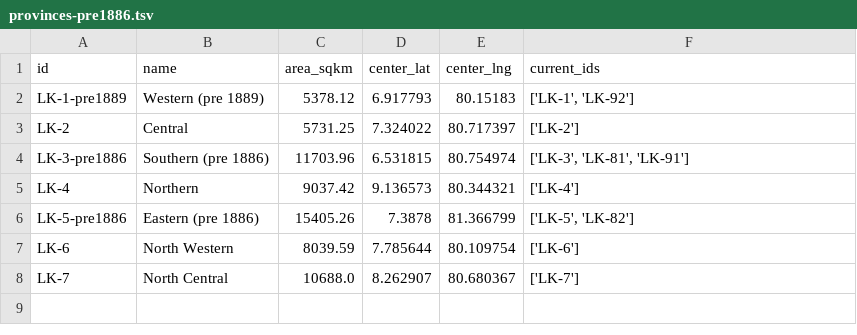
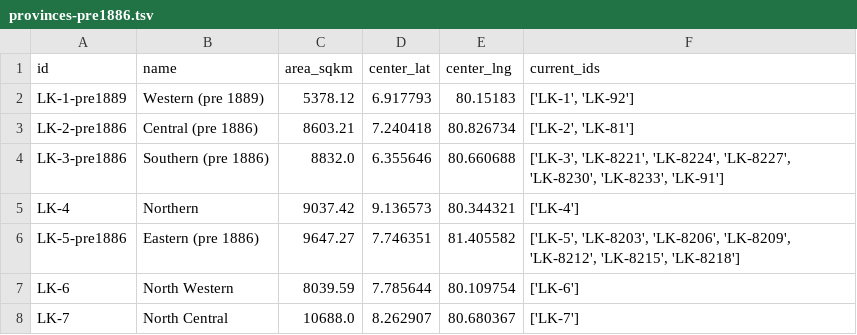
Before and after one commit to nuuuwan/lk_admin_regions, a TSV file: data/ents/history/provinces-pre1886.tsv, drawn as a sheet.

Commit message:
Update historical province data for pre-1886 regions with accurate identifiers and area details

```diff
--- a/data/ents/history/provinces-pre1886.tsv
+++ b/data/ents/history/provinces-pre1886.tsv
@@ -2,6 +2,6 @@ id	name	area_sqkm	center_lat	center_lng	current_ids
 LK-1-pre1889	Western (pre 1889)	5378.12	6.917793	80.15183	['LK-1', 'LK-92']
-LK-2	Central	5731.25	7.324022	80.717397	['LK-2']
-LK-3-pre1886	Southern (pre 1886)	11703.96	6.531815	80.754974	['LK-3', 'LK-81', 'LK-91']
+LK-2-pre1886	Central (pre 1886)	8603.21	7.240418	80.826734	['LK-2', 'LK-81']
+LK-3-pre1886	Southern (pre 1886)	8832.0	6.355646	80.660688	['LK-3', 'LK-8221', 'LK-8224', 'LK-8227', 'LK-8230', 'LK-8233', 'LK-91']
 LK-4	Northern	9037.42	9.136573	80.344321	['LK-4']
-LK-5-pre1886	Eastern (pre 1886)	15405.26	7.3878	81.366799	['LK-5', 'LK-82']
+LK-5-pre1886	Eastern (pre 1886)	9647.27	7.746351	81.405582	['LK-5', 'LK-8203', 'LK-8206', 'LK-8209', 'LK-8212', 'LK-8215', 'LK-8218']
 LK-6	North Western	8039.59	7.785644	80.109754	['LK-6']
```
Also changed, not shown: data/ents/history/provinces-pre1845.tsv, data/ents/history/provinces-pre1873.tsv, 4 other files.
